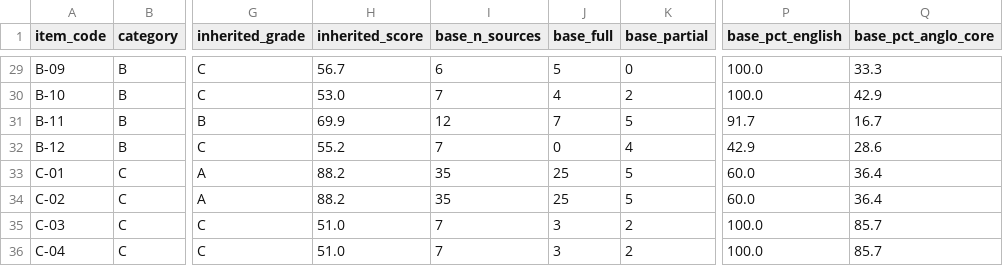
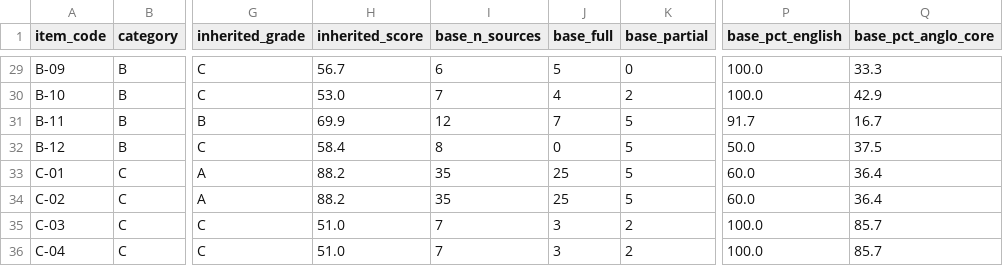
Before and after one commit to jordanelias/guidebook, a CSV file: audits/evidentiary-base-audit-items.csv, drawn as a sheet; only a part is shown, gaps mark what is left out; the diff names each change by its address in the sheet, - before the commit and + after, or states it on an @@ line.

```diff
--- a/audits/evidentiary-base-audit-items.csv
+++ b/audits/evidentiary-base-audit-items.csv
-H32 (inherited_score): 55.2
+H32 (inherited_score): 58.4
-I32 (base_n_sources): 7
+I32 (base_n_sources): 8
-K32 (base_partial): 4
+K32 (base_partial): 5
-P32 (base_pct_english): 42.9
+P32 (base_pct_english): 50.0
-Q32 (base_pct_anglo_core): 28.6
+Q32 (base_pct_anglo_core): 37.5
```
Also changed, not shown: audits/evidentiary-base-audit.csv, 8 other files.
